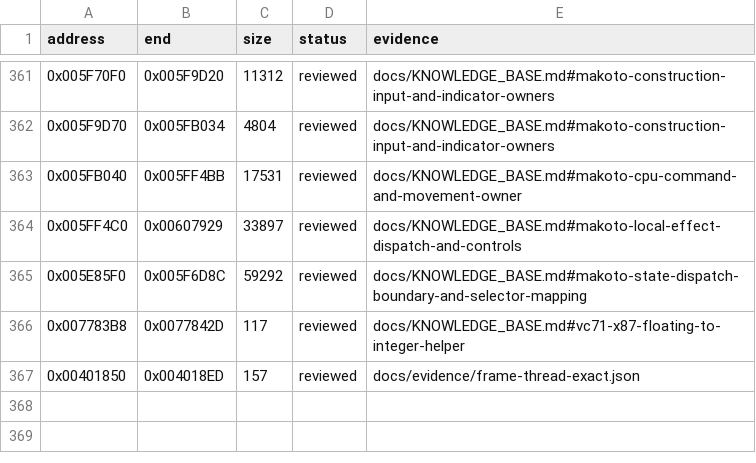
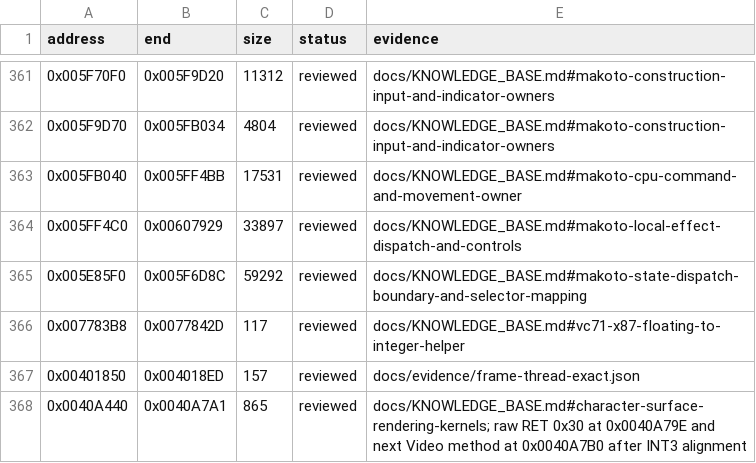
Before and after one commit to N0zoM1z0/Eternal-Fighter-Zero, a CSV file: config/function-boundaries.csv, drawn as a sheet; only a part is shown, gaps mark what is left out; the diff names each change by its address in the sheet, - before the commit and + after, or states it on an @@ line.

Commit message:
gpt-web: add natural C++ character tint owner

```diff
--- a/config/function-boundaries.csv
+++ b/config/function-boundaries.csv
+row 368: 0x0040A440 | 0x0040A7A1 | 865 | reviewed | docs/KNOWLEDGE_BASE.md#character-surface-rendering-kernels; raw RET 0x30 at 0x0040A79E and next Video method at 0x0040A7B0 after INT3 alignment
```
Also changed, not shown: 3 other files.
